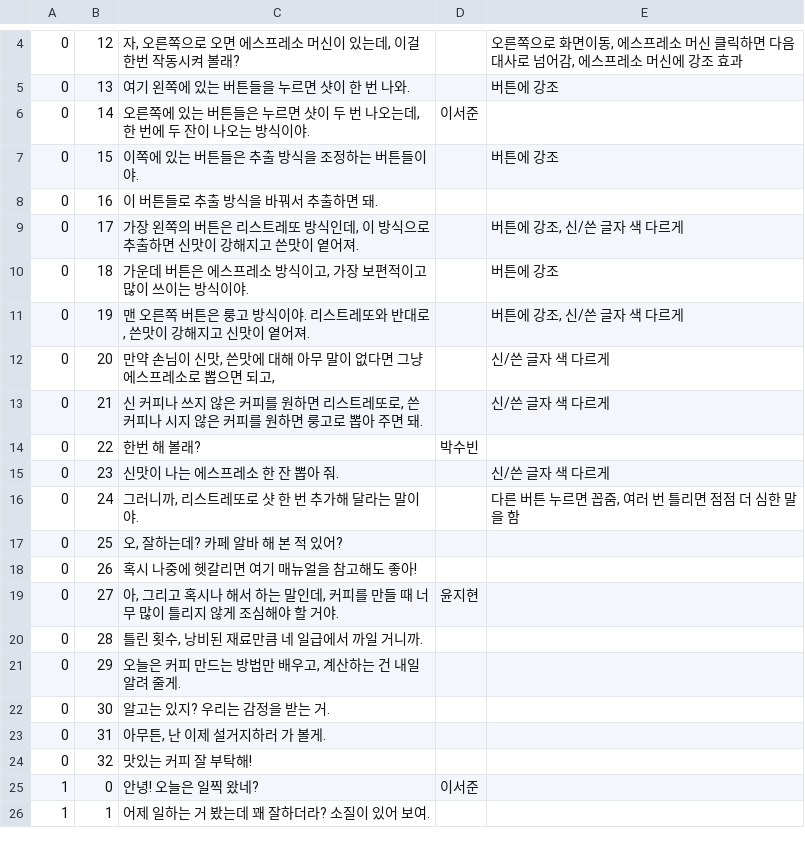
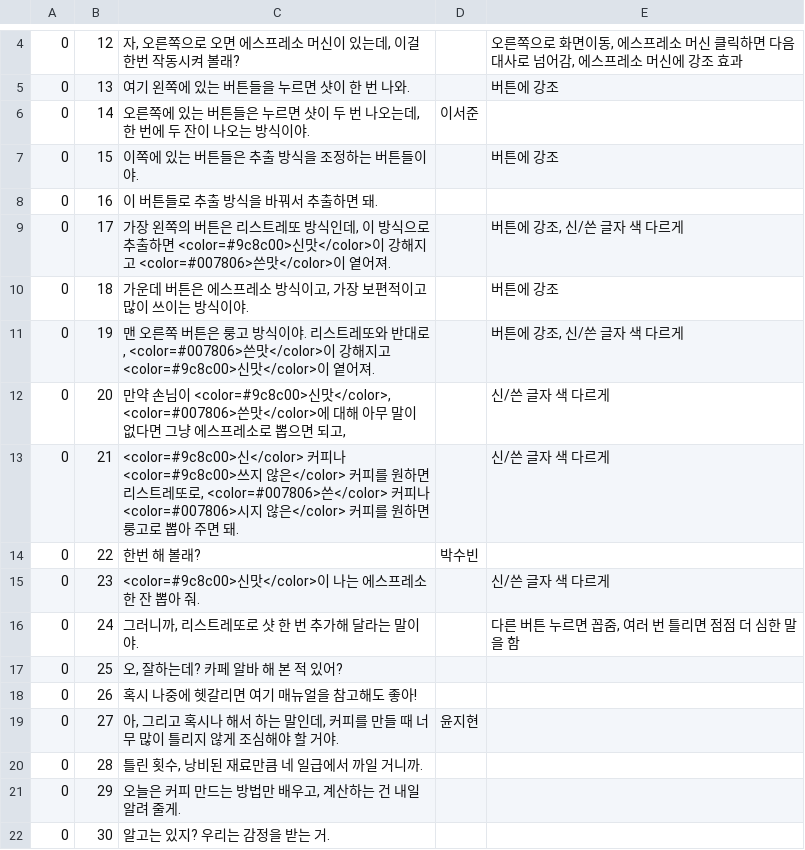
Before and after one commit to KU-CATDOG/Cup_of_Coffee, a CSV file: Assets/Resources/CharacterScripts/카페알바생 (독고 알렉산더 레이몬드) 대사 - Sheet1 (1).csv, drawn as a sheet; only a part is shown, gaps mark what is left out; the shorter side is filled out with more unchanged rows.

```diff
--- a/Assets/Resources/CharacterScripts/카페알바생 (독고 알렉산더 레이몬드) 대사 - Sheet1 (1).csv
+++ b/Assets/Resources/CharacterScripts/카페알바생 (독고 알렉산더 레이몬드) 대사 - Sheet1 (1).csv
@@ -8,9 +8,9 @@
 0,16,이 버튼들로 추출 방식을 바꿔서 추출하면 돼.,,
-0,17,"가장 왼쪽의 버튼은 리스트레또 방식인데, 이 방식으로 추출하면 신맛이 강해지고 쓴맛이 옅어져.",,"버튼에 강조, 신/쓴 글자 색 다르게"
+0,17,"가장 왼쪽의 버튼은 리스트레또 방식인데, 이 방식으로 추출하면 <color=#9c8c00>신맛</color>이 강해지고 <color=#007806>쓴맛</color>이 옅어져.",,"버튼에 강조, 신/쓴 글자 색 다르게"
 0,18,"가운데 버튼은 에스프레소 방식이고, 가장 보편적이고 많이 쓰이는 방식이야.",,버튼에 강조
-0,19,"맨 오른쪽 버튼은 룽고 방식이야. 리스트레또와 반대로, 쓴맛이 강해지고 신맛이 옅어져.",,"버튼에 강조, 신/쓴 글자 색 다르게"
-0,20,"만약 손님이 신맛, 쓴맛에 대해 아무 말이 없다면 그냥 에스프레소로 뽑으면 되고,",,신/쓴 글자 색 다르게
-0,21,"신 커피나 쓰지 않은 커피를 원하면 리스트레또로, 쓴 커피나 시지 않은 커피를 원하면 룽고로 뽑아 주면 돼.",,신/쓴 글자 색 다르게
+0,19,"맨 오른쪽 버튼은 룽고 방식이야. 리스트레또와 반대로, <color=#007806>쓴맛</color>이 강해지고 <color=#9c8c00>신맛</color>이 옅어져.",,"버튼에 강조, 신/쓴 글자 색 다르게"
+0,20,"만약 손님이 <color=#9c8c00>신맛</color>, <color=#007806>쓴맛</color>에 대해 아무 말이 없다면 그냥 에스프레소로 뽑으면 되고,",,신/쓴 글자 색 다르게
+0,21,"<color=#9c8c00>신</color> 커피나 <color=#9c8c00>쓰지 않은</color> 커피를 원하면 리스트레또로, <color=#007806>쓴</color> 커피나 <color=#007806>시지 않은</color> 커피를 원하면 룽고로 뽑아 주면 돼.",,신/쓴 글자 색 다르게
 0,22,한번 해 볼래?,박수빈,
-0,23,신맛이 나는 에스프레소 한 잔 뽑아 줘.,,신/쓴 글자 색 다르게
+0,23,<color=#9c8c00>신맛</color>이 나는 에스프레소 한 잔 뽑아 줘.,,신/쓴 글자 색 다르게
 0,24,"그러니까, 리스트레또로 샷 한 번 추가해 달라는 말이야.",,"다른 버튼 누르면 꼽줌, 여러 번 틀리면 점점 더 심한 말을 함"
```
Also changed, not shown: 7 other files.
